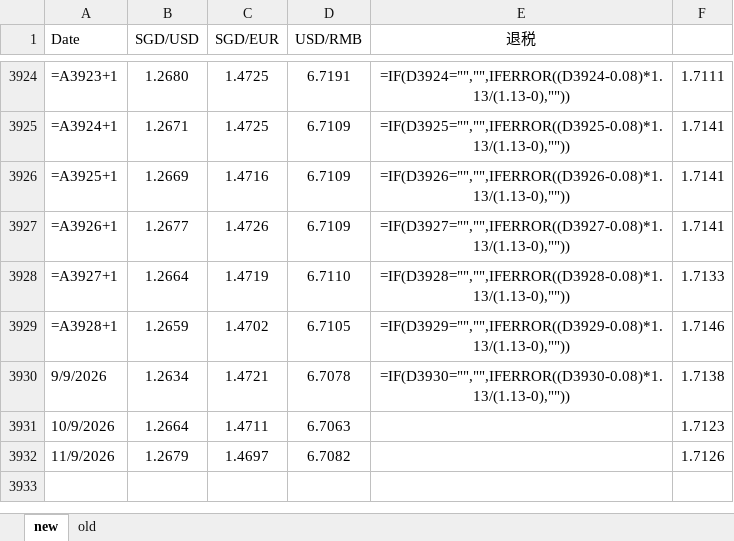
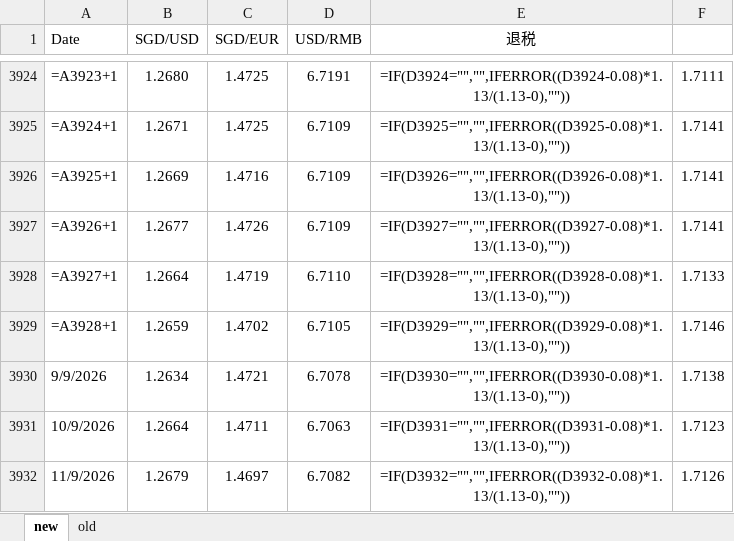
Before and after one commit to kokzeeho/fx-rate-sync, an Excel workbook: SGDUSD_Tracker.xlsx, sheet new, drawn as a sheet; only a part is shown, gaps mark what is left out; values as stored, in another font and other column widths than the file's, no borders; formulas without a stored value are shown as written; the diff names each change by its address in the sheet, - before the commit and + after, or states it on an @@ line.

Commit message:
Auto-copy column E formula down for new and gap rows

```diff
--- a/SGDUSD_Tracker.xlsx (sheet new)
+++ b/SGDUSD_Tracker.xlsx (sheet new)
-E3931 (退税): (empty)
+E3931 (退税): =IF(D3931="","",IFERROR((D3931-0.08)*1.13/(1.13-0),""))
-E3932 (退税): (empty)
+E3932 (退税): =IF(D3932="","",IFERROR((D3932-0.08)*1.13/(1.13-0),""))
```
Also changed, not shown: 1 other file.
